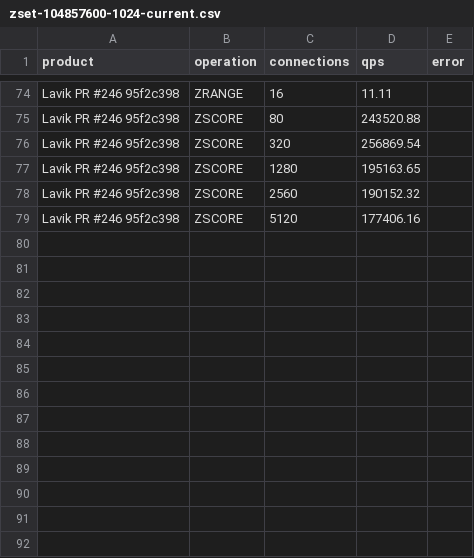
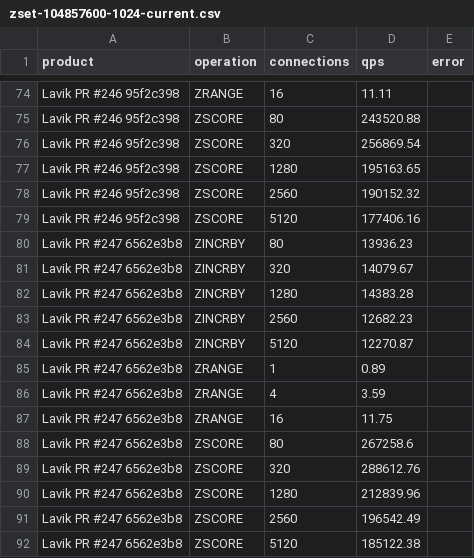
Before and after one commit to thweetkomputer/lavik, a CSV file: perf_reports/lavik-complex-structures-2026-09-26/zset-104857600-1024-current.csv, drawn as a sheet; only a part is shown, gaps mark what is left out.

Commit message:
perf: ZSet PR247 versus main6111 100MiB

```diff
--- a/perf_reports/lavik-complex-structures-2026-09-26/zset-104857600-1024-current.csv
+++ b/perf_reports/lavik-complex-structures-2026-09-26/zset-104857600-1024-current.csv
@@ -79 +79,14 @@ Lavik PR #246 95f2c398,ZSCORE,2560,190152.32,
 Lavik PR #246 95f2c398,ZSCORE,5120,177406.16,
+Lavik PR #247 6562e3b8,ZINCRBY,80,13936.23,
+Lavik PR #247 6562e3b8,ZINCRBY,320,14079.67,
+Lavik PR #247 6562e3b8,ZINCRBY,1280,14383.28,
+Lavik PR #247 6562e3b8,ZINCRBY,2560,12682.23,
+Lavik PR #247 6562e3b8,ZINCRBY,5120,12270.87,
+Lavik PR #247 6562e3b8,ZRANGE,1,0.89,
+Lavik PR #247 6562e3b8,ZRANGE,4,3.59,
+Lavik PR #247 6562e3b8,ZRANGE,16,11.75,
+Lavik PR #247 6562e3b8,ZSCORE,80,267258.6,
+Lavik PR #247 6562e3b8,ZSCORE,320,288612.76,
+Lavik PR #247 6562e3b8,ZSCORE,1280,212839.96,
+Lavik PR #247 6562e3b8,ZSCORE,2560,196542.49,
+Lavik PR #247 6562e3b8,ZSCORE,5120,185122.38,
```
Also changed, not shown: 54 other files.
